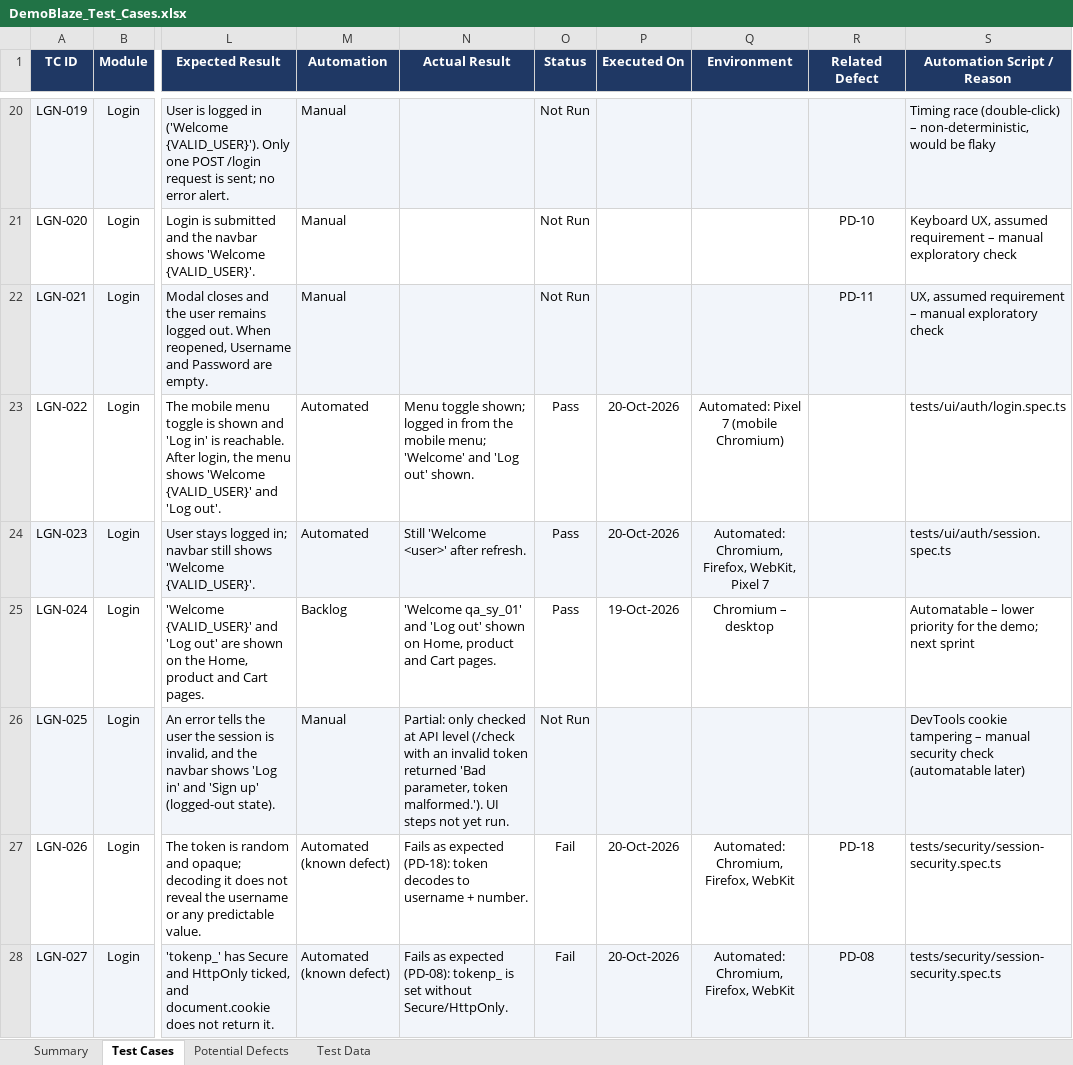
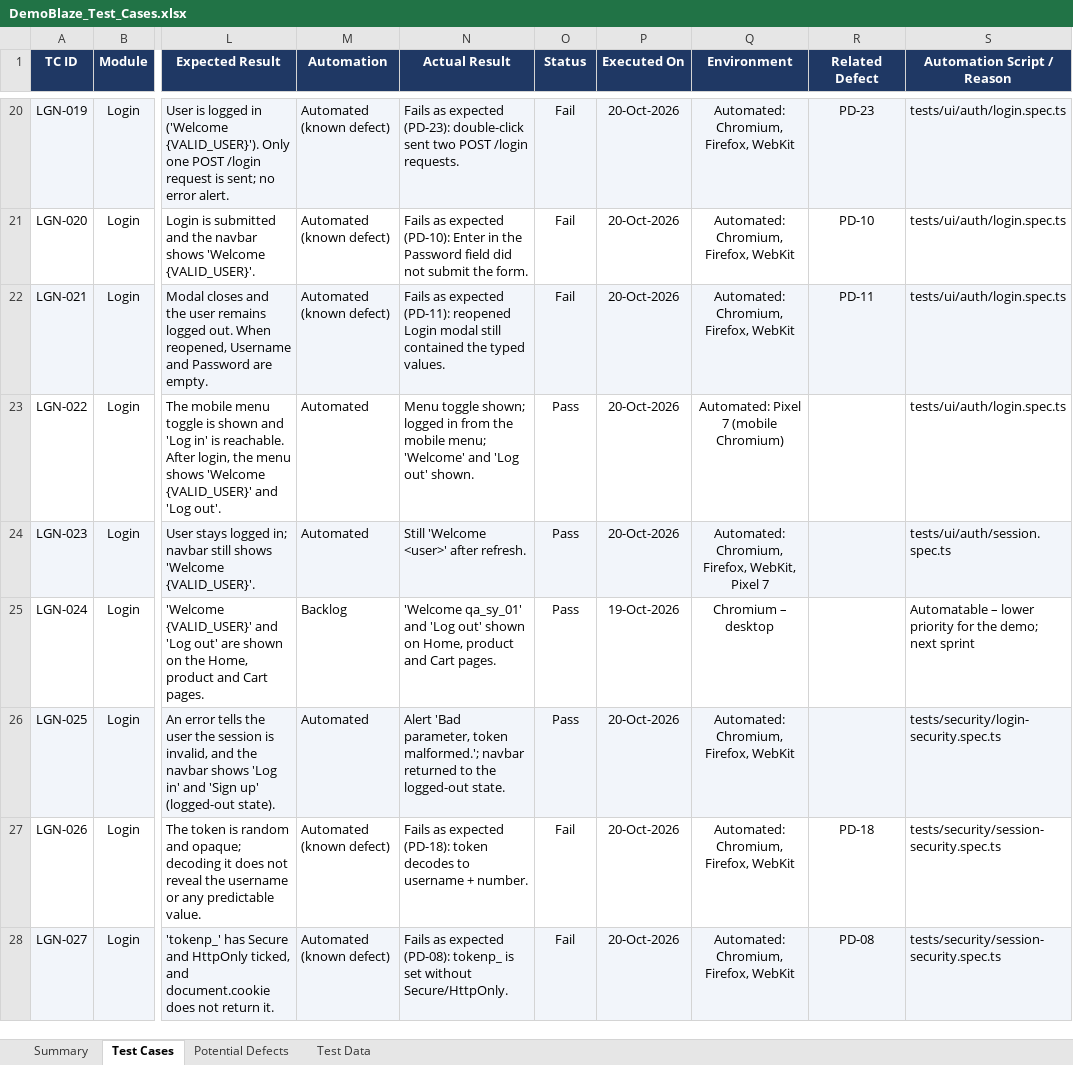
Before and after one commit to Wsyzzzz/demoblaze-playwright-e2e, an Excel workbook: docs/DemoBlaze_Test_Cases.xlsx, sheet Test Cases, drawn as a sheet; only a part is shown, gaps mark what is left out; values as stored, in another font and other column widths than the file's, no borders; charts and pictures and conditional formats not drawn; the diff covers the shown part only; the diff names each change by its address in the sheet, - before the commit and + after, or states it on an @@ line.

Commit message:
test: automate 27 not-run cases; record 5 new defects (PD-23 to PD-27)
- 60 of 83 test cases now automated (17 as known-defect tests); 167 test runs
- New specs: login security (SQL injection, lockout, tampered cookie, HTTPS,
  password encoding) and cart persistence/isolation (incl. user A vs user B)
- Full run: 166 passed + 1 flaky (Firefox browser-closing glitch, passed on
  retry); the Firefox project now allows 1 retry and reports it as flaky
- New findings: no login lockout (PD-25), double submit on Log in (PD-23) and
  Purchase (PD-24), username not trimmed (PD-26) and case-sensitive (PD-27)
- Test cases v1.5, traceability matrix and README updated

```diff
--- a/docs/DemoBlaze_Test_Cases.xlsx (sheet Test Cases)
+++ b/docs/DemoBlaze_Test_Cases.xlsx (sheet Test Cases)
-M20:M22 (Automation): Manual
+M20:M22 (Automation): Automated (known defect)
-N20 (Actual Result): (empty)
+N20 (Actual Result): Fails as expected (PD-23): double-click sent two POST /login requests.
-O20:O22 (Status): Not Run
+O20:O22 (Status): Fail
-P20:P22 (Executed On): (empty)
+P20:P22 (Executed On): 20-Oct-2026
-Q20:Q22 (Environment): (empty)
+Q20:Q22 (Environment): Automated: Chromium, Firefox, WebKit
-R20 (Related Defect): (empty)
+R20 (Related Defect): PD-23
-S20 (Automation Script / Reason): Timing race (double-click) – non-deterministic, would be flaky
+S20 (Automation Script / Reason): tests/ui/auth/login.spec.ts
-N21 (Actual Result): (empty)
+N21 (Actual Result): Fails as expected (PD-10): Enter in the Password field did not submit the form.
-S21 (Automation Script / Reason): Keyboard UX, assumed requirement – manual exploratory check
+S21 (Automation Script / Reason): tests/ui/auth/login.spec.ts
-N22 (Actual Result): (empty)
+N22 (Actual Result): Fails as expected (PD-11): reopened Login modal still contained the typed values.
-S22 (Automation Script / Reason): UX, assumed requirement – manual exploratory check
+S22 (Automation Script / Reason): tests/ui/auth/login.spec.ts
-M26 (Automation): Manual
+M26 (Automation): Automated
-N26 (Actual Result): Partial: only checked at API level (/check with an invalid token returned 'Bad parameter, token malformed.'). UI steps not yet run.
+N26 (Actual Result): Alert 'Bad parameter, token malformed.'; navbar returned to the logged-out state.
-O26 (Status): Not Run
+O26 (Status): Pass
-P26 (Executed On): (empty)
+P26 (Executed On): 20-Oct-2026
-Q26 (Environment): (empty)
+Q26 (Environment): Automated: Chromium, Firefox, WebKit
-S26 (Automation Script / Reason): DevTools cookie tampering – manual security check (automatable later)
+S26 (Automation Script / Reason): tests/security/login-security.spec.ts
```
Also changed, not shown: 148 edited cells elsewhere in this sheet, sheet Potential Defects, sheet Summary, formulas that keep their value, 15 other files.
